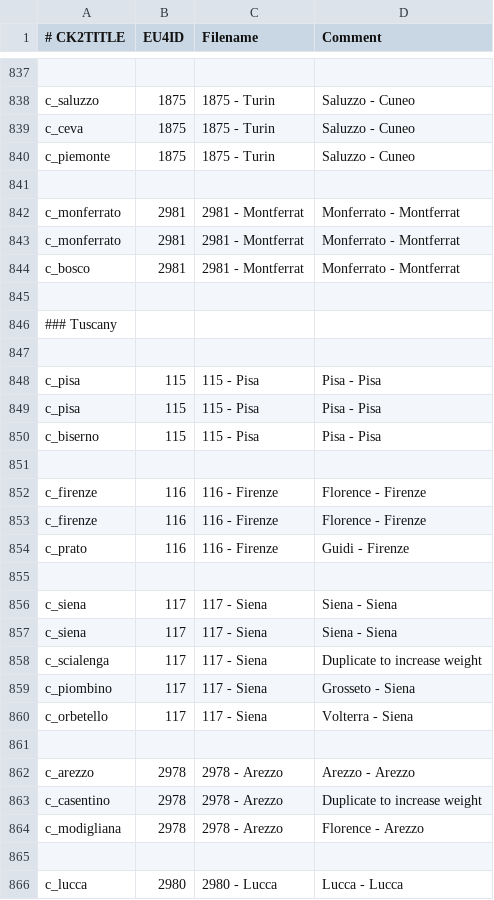
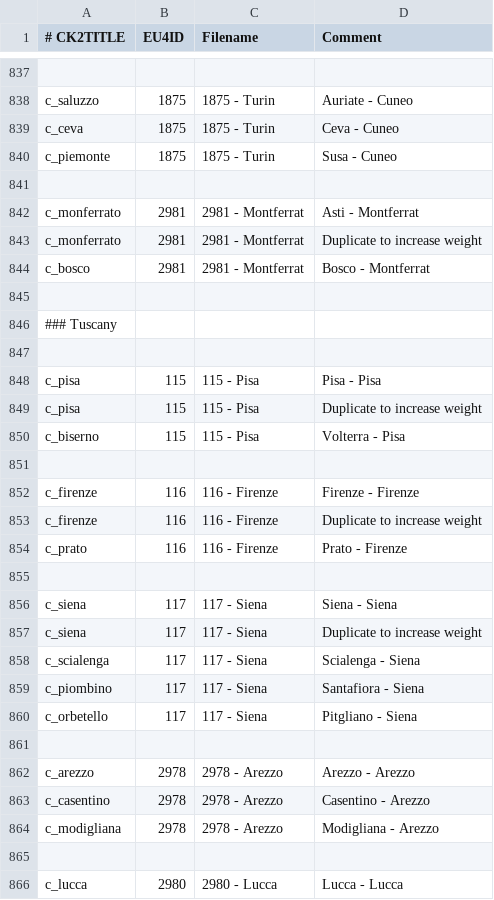
Before and after one commit to TheMarmottin/Converter, a CSV file: Converter/eu4_converter/province_table.csv, drawn as a sheet; only a part is shown, gaps mark what is left out; the diff covers the shown part only; the diff names each change by its address in the sheet, - before the commit and + after, or states it on an @@ line.

```diff
--- a/Converter/eu4_converter/province_table.csv
+++ b/Converter/eu4_converter/province_table.csv
-D838 (Comment): Saluzzo - Cuneo
+D838 (Comment): Auriate - Cuneo
-D839 (Comment): Saluzzo - Cuneo
+D839 (Comment): Ceva - Cuneo
-D840 (Comment): Saluzzo - Cuneo
+D840 (Comment): Susa - Cuneo
-D842 (Comment): Monferrato - Montferrat
+D842 (Comment): Asti - Montferrat
-D843 (Comment): Monferrato - Montferrat
+D843 (Comment): Duplicate to increase weight
-D844 (Comment): Monferrato - Montferrat
+D844 (Comment): Bosco - Montferrat
-D849 (Comment): Pisa - Pisa
+D849 (Comment): Duplicate to increase weight
-D850 (Comment): Pisa - Pisa
+D850 (Comment): Volterra - Pisa
-D852 (Comment): Florence - Firenze
+D852 (Comment): Firenze - Firenze
-D853 (Comment): Florence - Firenze
+D853 (Comment): Duplicate to increase weight
-D854 (Comment): Guidi - Firenze
+D854 (Comment): Prato - Firenze
-D857 (Comment): Siena - Siena
+D857 (Comment): Duplicate to increase weight
-D858 (Comment): Duplicate to increase weight
+D858 (Comment): Scialenga - Siena
-D859 (Comment): Grosseto - Siena
+D859 (Comment): Santafiora - Siena
-D860 (Comment): Volterra - Siena
+D860 (Comment): Pitgliano - Siena
-D863 (Comment): Duplicate to increase weight
+D863 (Comment): Casentino - Arezzo
-D864 (Comment): Florence - Arezzo
+D864 (Comment): Modigliana - Arezzo
```
Also changed, not shown: 123 edited cells elsewhere in this file, 1 other file.
